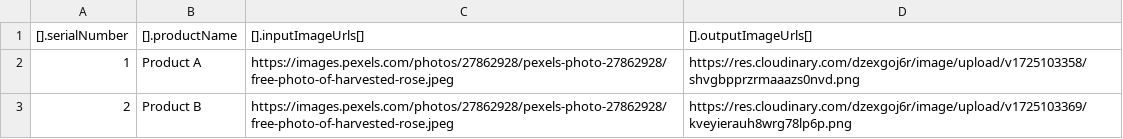
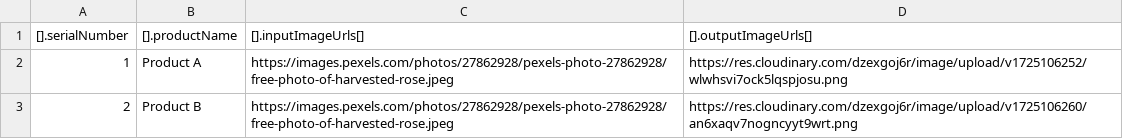
Before and after one commit to awesome-pro/nodebackend, a CSV file: public/output.csv, drawn as a sheet.

```diff
--- a/public/output.csv
+++ b/public/output.csv
@@ -1,3 +1,3 @@
 [].serialNumber,[].productName,[].inputImageUrls[],[].outputImageUrls[]
-1,Product A,https://images.pexels.com/photos/27862928/pexels-photo-27862928/free-photo-of-harvested-rose.jpeg,https://res.cloudinary.com/dzexgoj6r/image/upload/v1725103358/shvgbpprzrmaaazs0nvd.png
-2,Product B,https://images.pexels.com/photos/27862928/pexels-photo-27862928/free-photo-of-harvested-rose.jpeg,https://res.cloudinary.com/dzexgoj6r/image/upload/v1725103369/kveyierauh8wrg78lp6p.png
+1,Product A,https://images.pexels.com/photos/27862928/pexels-photo-27862928/free-photo-of-harvested-rose.jpeg,https://res.cloudinary.com/dzexgoj6r/image/upload/v1725106252/wlwhsvi7ock5lqspjosu.png
+2,Product B,https://images.pexels.com/photos/27862928/pexels-photo-27862928/free-photo-of-harvested-rose.jpeg,https://res.cloudinary.com/dzexgoj6r/image/upload/v1725106260/an6xaqv7nogncyyt9wrt.png
```
Also changed, not shown: 6 other files.
